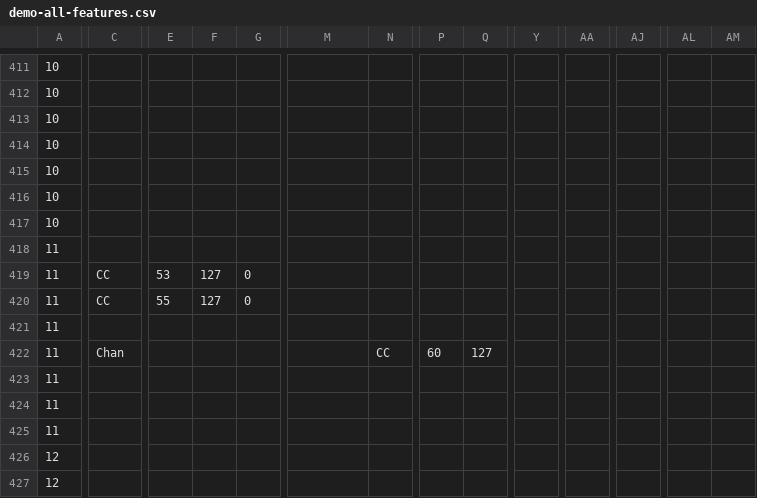
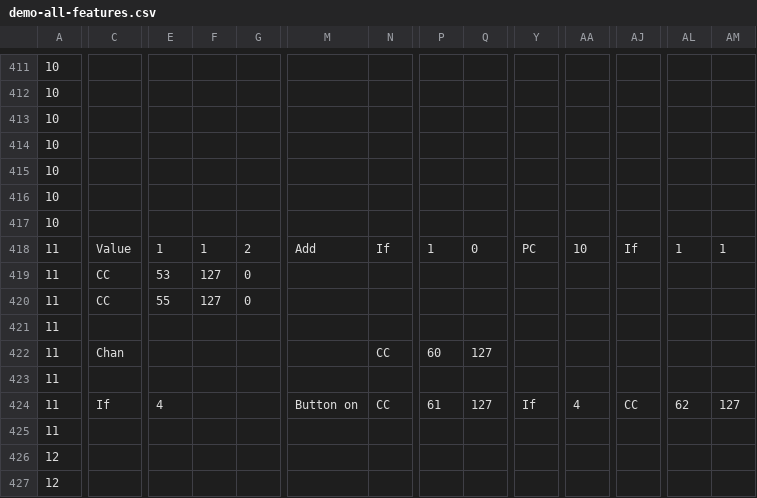
Before and after one commit to Charles5150/midi-commander-custom, a CSV file: python/demo-all-features.csv, drawn as a sheet; only a part is shown, gaps mark what is left out; the diff covers the shown part only; the diff names each change by its address in the sheet, - before the commit and + after, or states it on an @@ line.

```diff
--- a/python/demo-all-features.csv
+++ b/python/demo-all-features.csv
-C418: (empty)
+C418: Value
-E418: (empty)
+E418: 1
-F418: (empty)
+F418: 1
-G418: (empty)
+G418: 2
-M418: (empty)
+M418: Add
-N418: (empty)
+N418: If
-P418: (empty)
+P418: 1
-Q418: (empty)
+Q418: 0
-Y418: (empty)
+Y418: PC
-AA418: (empty)
+AA418: 10
-AJ418: (empty)
+AJ418: If
-AL418: (empty)
+AL418: 1
-AM418: (empty)
+AM418: 1
-C424: (empty)
+C424: If
-E424: (empty)
+E424: 4
-M424: (empty)
+M424: Button on
-N424: (empty)
+N424: CC
-P424: (empty)
+P424: 61
-Q424: (empty)
+Q424: 127
-Y424: (empty)
+Y424: If
-AA424: (empty)
+AA424: 4
-AJ424: (empty)
+AJ424: CC
-AL424: (empty)
+AL424: 62
-AM424: (empty)
+AM424: 127
```
Also changed, not shown: 18 edited cells elsewhere in this file, 13 other files.
